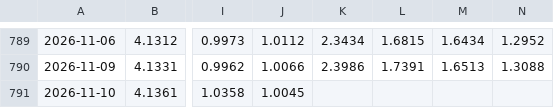
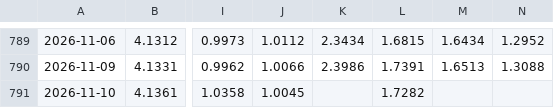
Before and after one commit to ChiaraVan1/equity-risk-premium-monitor, a CSV file: data/etf_nav.csv, drawn as a sheet; only a part is shown, gaps mark what is left out; the diff names each change by its address in the sheet, - before the commit and + after, or states it on an @@ line.

```diff
--- a/data/etf_nav.csv
+++ b/data/etf_nav.csv
-L791: (empty)
+L791: 1.7282
```
Also changed, not shown: data/erp_980032.csv, data/simple_etf_metrics.csv, 5 other files.
